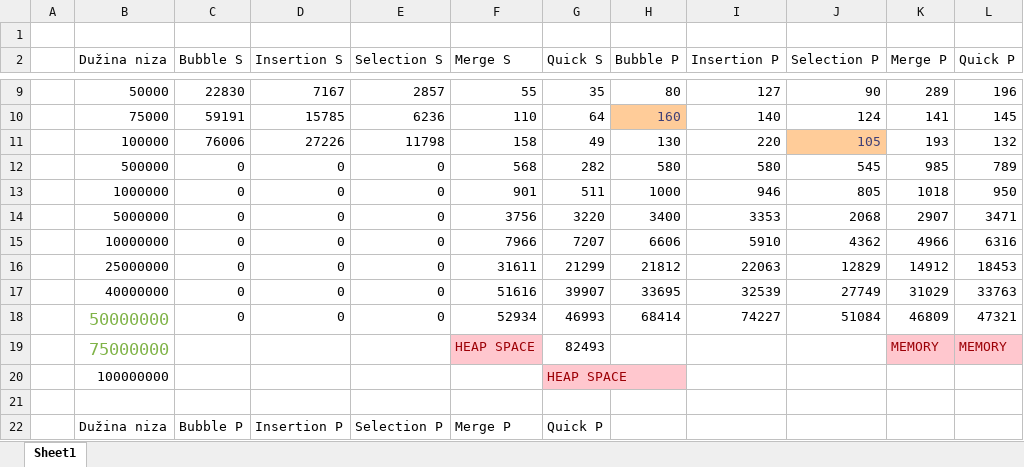
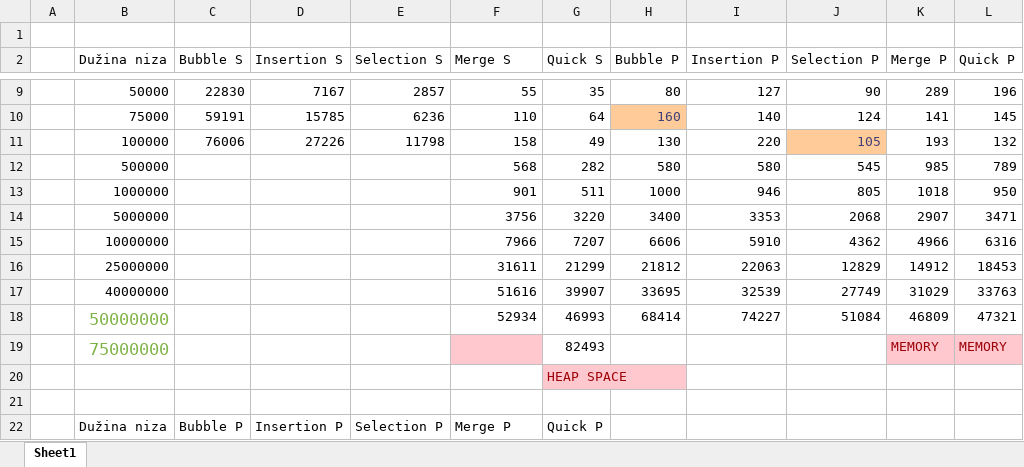
Before and after one commit to fejzo9/PRS, an Excel workbook: algoritmi.xlsx, sheet Sheet1, drawn as a sheet; only a part is shown, gaps mark what is left out; values as stored, in another font and other column widths than the file's, no borders; charts and pictures not drawn; the diff names each change by its address in the sheet, - before the commit and + after, or states it on an @@ line.

```diff
--- a/algoritmi.xlsx (sheet Sheet1)
+++ b/algoritmi.xlsx (sheet Sheet1)
-C12:C18 (Bubble S): 0
+C12:C18 (Bubble S): (empty)
-D12:D18 (Insertion S): 0
+D12:D18 (Insertion S): (empty)
-E12:E18 (Selection S): 0
+E12:E18 (Selection S): (empty)
-F19 (Merge S): HEAP SPACE
+F19 (Merge S): (empty)
-B20 (Dužina niza): 100000000
+B20 (Dužina niza): (empty)
```
Also changed, not shown: charts or pictures, 1 other file.
